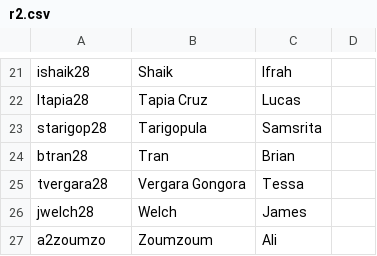
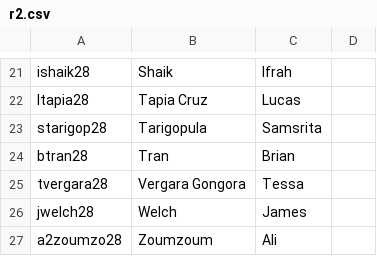
Before and after one commit to toddobryan/turnin, a CSV file: src/turnin/resources/r2.csv, drawn as a sheet; only a part is shown, gaps mark what is left out.

Commit message:
Missing year for student

```diff
--- a/src/turnin/resources/r2.csv
+++ b/src/turnin/resources/r2.csv
@@ -26,2 +26,2 @@ tvergara28,Vergara Gongora,Tessa,
 jwelch28,Welch,James,
-a2zoumzo,Zoumzoum,Ali,
+a2zoumzo28,Zoumzoum,Ali,
```
